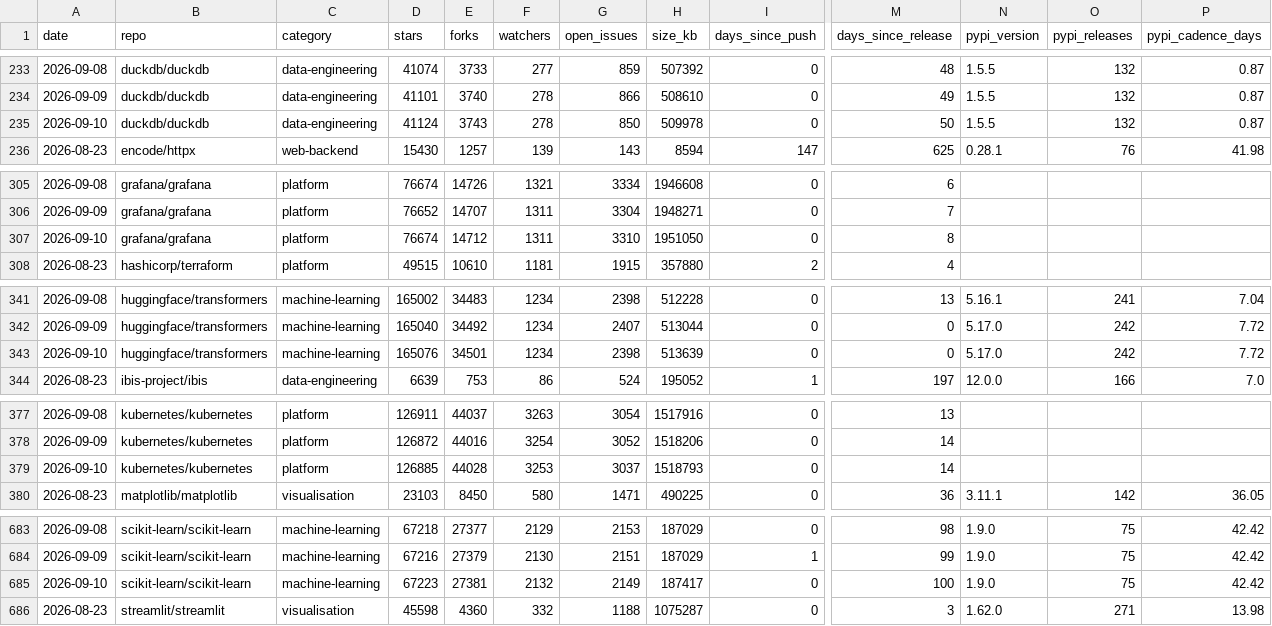
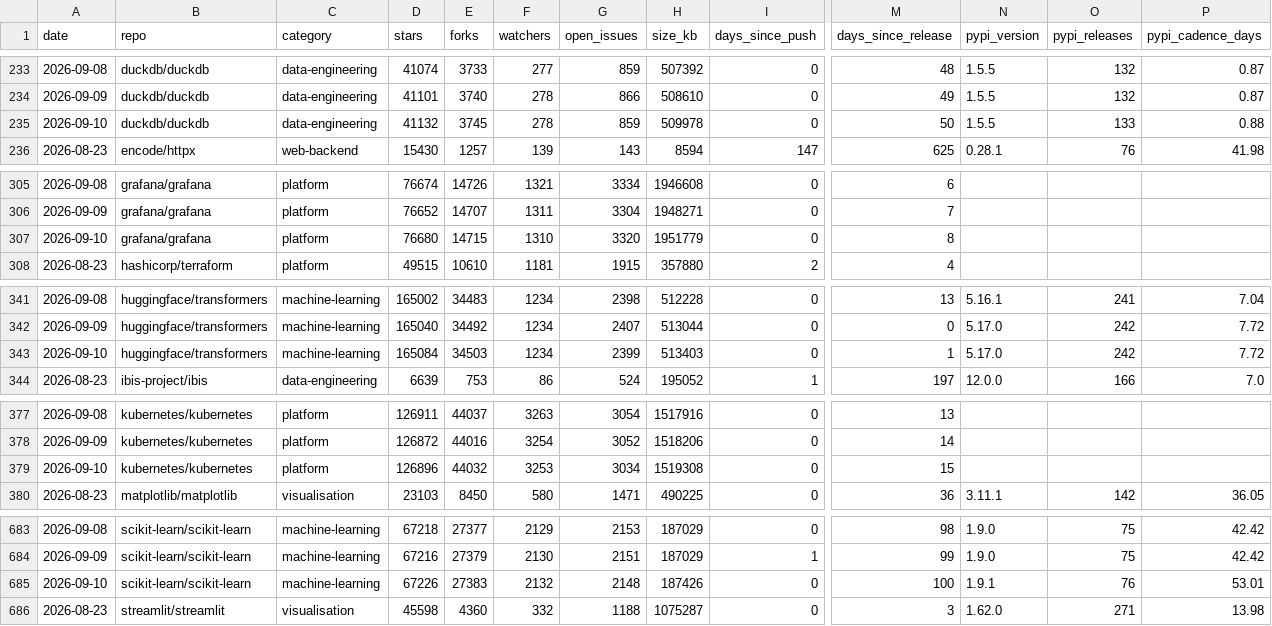
Before and after one commit to Amirzamani1l/oss-momentum, a CSV file: data/observations.csv, drawn as a sheet; only a part is shown, gaps mark what is left out; the diff covers the shown part only; the diff names each change by its address in the sheet, - before the commit and + after, or states it on an @@ line.

Commit message:
data: 2026-09-10 snapshot (42 projects, +423 stars, transformers leading) (#69)

```diff
--- a/data/observations.csv
+++ b/data/observations.csv
-D235 (stars): 41124
+D235 (stars): 41132
-E235 (forks): 3743
+E235 (forks): 3745
-G235 (open_issues): 850
+G235 (open_issues): 859
-O235 (pypi_releases): 132
+O235 (pypi_releases): 133
-P235 (pypi_cadence_days): 0.87
+P235 (pypi_cadence_days): 0.88
-D307 (stars): 76674
+D307 (stars): 76680
-E307 (forks): 14712
+E307 (forks): 14715
-F307 (watchers): 1311
+F307 (watchers): 1310
-G307 (open_issues): 3310
+G307 (open_issues): 3320
-H307 (size_kb): 1951050
+H307 (size_kb): 1951779
-D343 (stars): 165076
+D343 (stars): 165084
-E343 (forks): 34501
+E343 (forks): 34503
-G343 (open_issues): 2398
+G343 (open_issues): 2399
-H343 (size_kb): 513639
+H343 (size_kb): 513403
-M343 (days_since_release): 0
+M343 (days_since_release): 1
-D379 (stars): 126885
+D379 (stars): 126896
-E379 (forks): 44028
+E379 (forks): 44032
-G379 (open_issues): 3037
+G379 (open_issues): 3034
-H379 (size_kb): 1518793
+H379 (size_kb): 1519308
-M379 (days_since_release): 14
+M379 (days_since_release): 15
-D685 (stars): 67223
+D685 (stars): 67226
-E685 (forks): 27381
+E685 (forks): 27383
-G685 (open_issues): 2149
+G685 (open_issues): 2148
-H685 (size_kb): 187417
+H685 (size_kb): 187426
-N685 (pypi_version): 1.9.0
+N685 (pypi_version): 1.9.1
-O685 (pypi_releases): 75
+O685 (pypi_releases): 76
-P685 (pypi_cadence_days): 42.42
+P685 (pypi_cadence_days): 53.01
```
Also changed, not shown: 116 edited cells elsewhere in this file, 39 other files.
